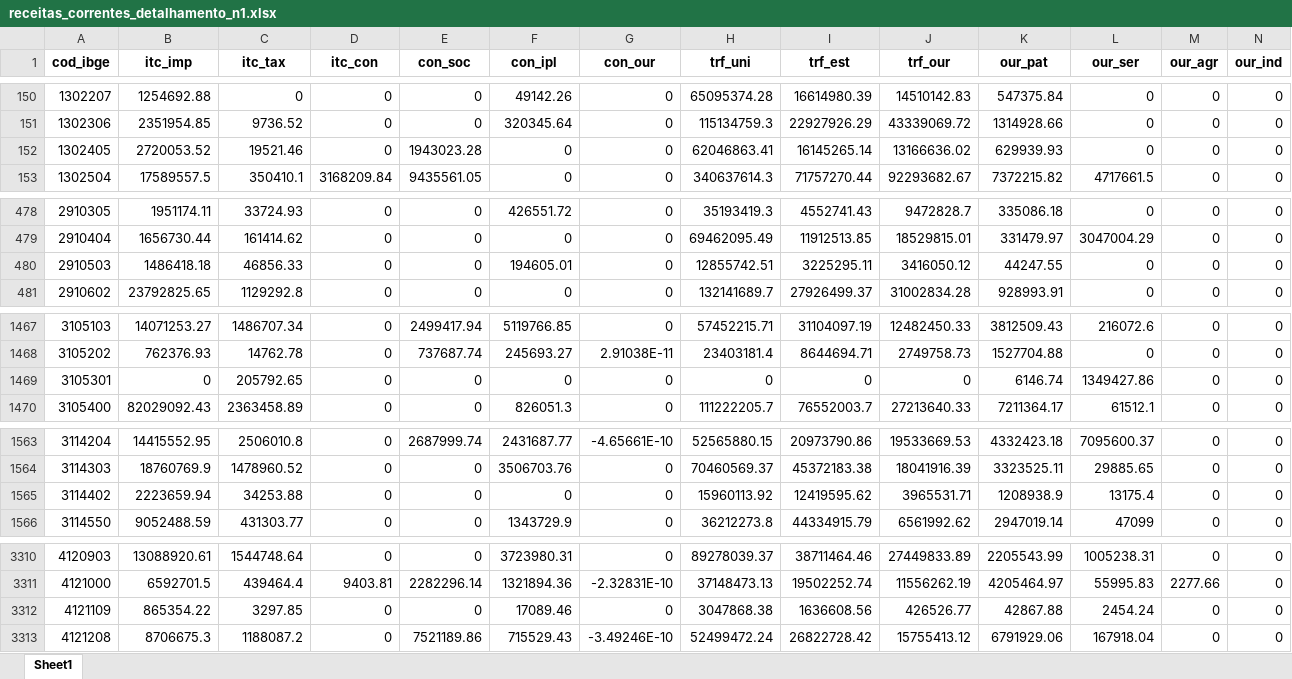
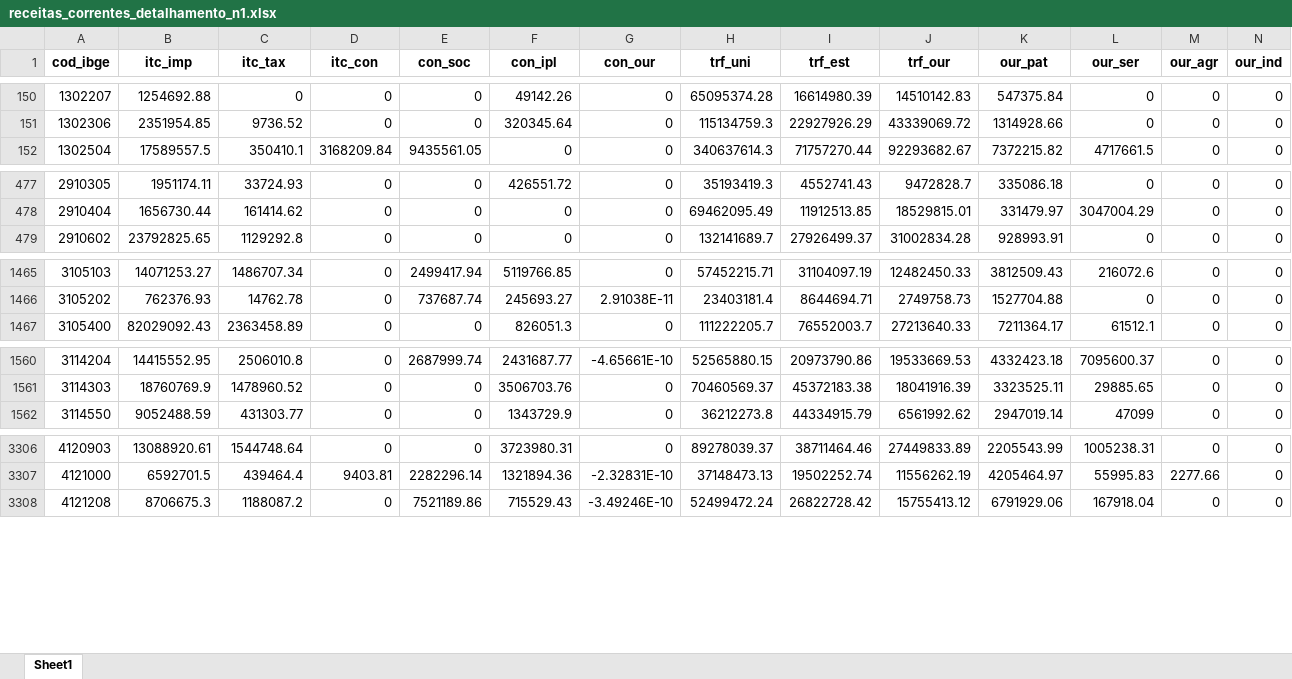
Before and after one commit to pedrofnp/IFEM, an Excel workbook: base_datas/receitas_correntes_detalhamento_n1.xlsx, sheet Sheet1, drawn as a sheet; only a part is shown, gaps mark what is left out; values as stored, in another font and other column widths than the file's, no borders; rows hold the shown columns only; the diff covers the shown part only; the diff names each change by its address in the sheet, - before the commit and + after, or states it on an @@ line.

```diff
--- a/base_datas/receitas_correntes_detalhamento_n1.xlsx (sheet Sheet1)
+++ b/base_datas/receitas_correntes_detalhamento_n1.xlsx (sheet Sheet1)
-row 152: 1302405 | 2720053.52 | 19521.46 | 0 | 1943023.28 | 0 | 0 | 62046863.41 | 16145265.14 | 13166636.02 | 629939.93 | 0 | 0 | 0
-row 480: 2910503 | 1486418.18 | 46856.33 | 0 | 0 | 194605.01 | 0 | 12855742.51 | 3225295.11 | 3416050.12 | 44247.55 | 0 | 0 | 0
-row 1469: 3105301 | 0 | 205792.65 | 0 | 0 | 0 | 0 | 0 | 0 | 0 | 6146.74 | 1349427.86 | 0 | 0
-row 1565: 3114402 | 2223659.94 | 34253.88 | 0 | 0 | 0 | 0 | 15960113.92 | 12419595.62 | 3965531.71 | 1208938.9 | 13175.4 | 0 | 0
-row 3312: 4121109 | 865354.22 | 3297.85 | 0 | 0 | 17089.46 | 0 | 3047868.38 | 1636608.56 | 426526.77 | 42867.88 | 2454.24 | 0 | 0
```
Also changed, not shown: 2 removed rows elsewhere in this sheet, base_datas/media_uf_detalhamento.xlsx, base_datas/percentil_detalhamento_0.xlsx, 19 other files.
